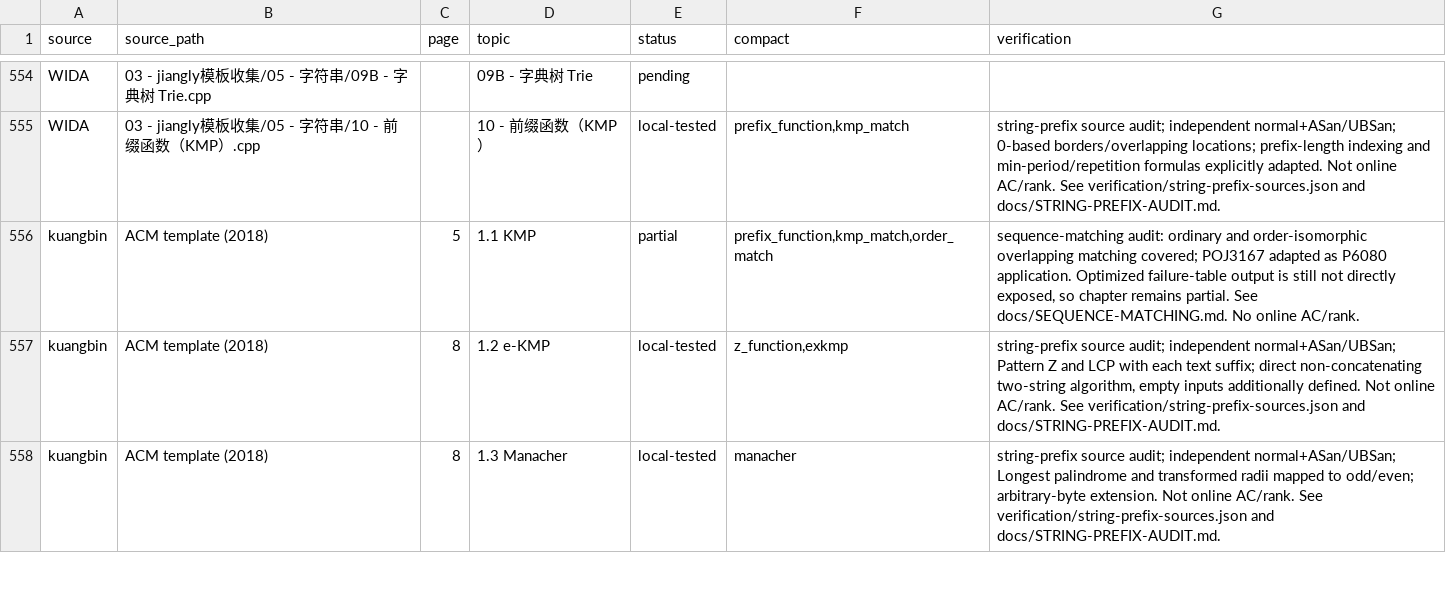
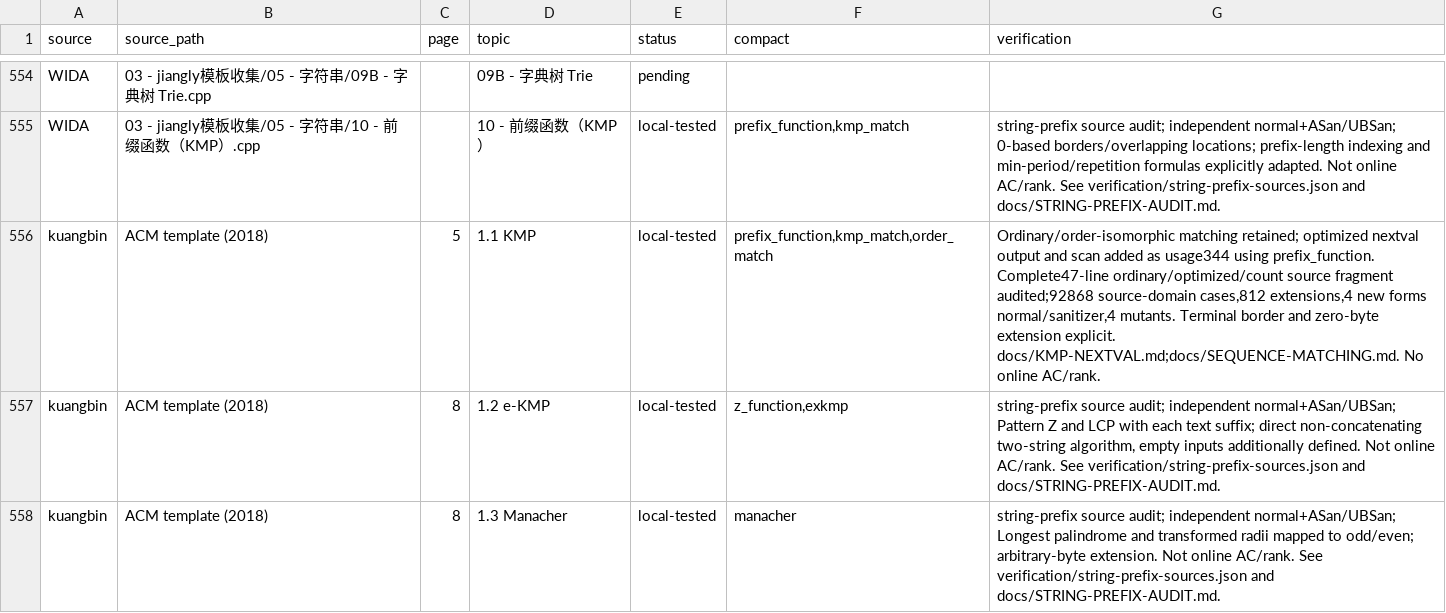
Before and after one commit to gsh20040816/CPCtemplate, a CSV file: docs/coverage.csv, drawn as a sheet; only a part is shown, gaps mark what is left out.

Commit message:
Complete optimized KMP failure-table source mapping and overlap usage

```diff
--- a/docs/coverage.csv
+++ b/docs/coverage.csv
@@ -555,3 +555,3 @@ WIDA,03 - jiangly模板收集/05 - 字符串/09B - 字典树 Trie.cpp,,09B - 字
 WIDA,03 - jiangly模板收集/05 - 字符串/10 - 前缀函数（KMP）.cpp,,10 - 前缀函数（KMP）,local-tested,"prefix_function,kmp_match",string-prefix source audit; independent normal+ASan/UBSan; 0-based borders/overlapping locations; prefix-length indexing and min-period/repetition formulas explicitly adapted. Not online AC/rank. See verification/string-prefix-sources.json and docs/STRING-PREFIX-AUDIT.md.
-kuangbin,ACM template (2018),5,1.1 KMP,partial,"prefix_function,kmp_match,order_match","sequence-matching audit: ordinary and order-isomorphic overlapping matching covered; POJ3167 adapted as P6080 application. Optimized failure-table output is still not directly exposed, so chapter remains partial. See docs/SEQUENCE-MATCHING.md. No online AC/rank."
+kuangbin,ACM template (2018),5,1.1 KMP,local-tested,"prefix_function,kmp_match,order_match","Ordinary/order-isomorphic matching retained; optimized nextval output and scan added as usage344 using prefix_function. Complete47-line ordinary/optimized/count source fragment audited;92868 source-domain cases,812 extensions,4 new forms normal/sanitizer,4 mutants. Terminal border and zero-byte extension explicit. docs/KMP-NEXTVAL.md;docs/SEQUENCE-MATCHING.md. No online AC/rank."
 kuangbin,ACM template (2018),8,1.2 e-KMP,local-tested,"z_function,exkmp","string-prefix source audit; independent normal+ASan/UBSan; Pattern Z and LCP with each text suffix; direct non-concatenating two-string algorithm, empty inputs additionally defined. Not online AC/rank. See verification/string-prefix-sources.json and docs/STRING-PREFIX-AUDIT.md."
```
Also changed, not shown: 27 other files.
